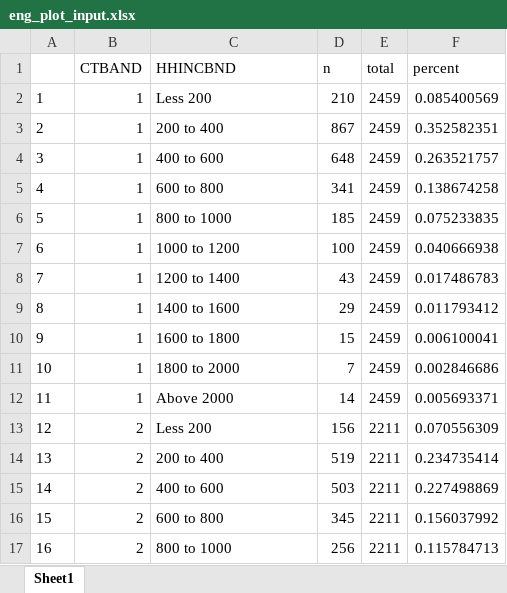
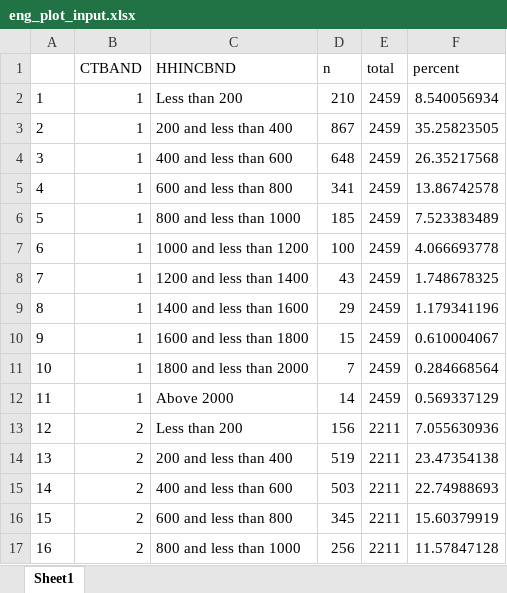
Before and after one commit to Em1lyK/income_ctband, an Excel workbook: data_output/eng_plot_input.xlsx, sheet Sheet1, drawn as a sheet; only a part is shown; values as stored, in another font and other column widths than the file's, no borders; the diff covers the shown part only; the diff names each change by its address in the sheet, - before the commit and + after, or states it on an @@ line.

```diff
--- a/data_output/eng_plot_input.xlsx (sheet Sheet1)
+++ b/data_output/eng_plot_input.xlsx (sheet Sheet1)
-C2 (HHINCBND): Less 200
+C2 (HHINCBND): Less than 200
-F2 (percent): 0.085400569
+F2 (percent): 8.540056934
-C3 (HHINCBND): 200 to 400
+C3 (HHINCBND): 200 and less than 400
-F3 (percent): 0.352582351
+F3 (percent): 35.25823505
-C4 (HHINCBND): 400 to 600
+C4 (HHINCBND): 400 and less than 600
-F4 (percent): 0.263521757
+F4 (percent): 26.35217568
-C5 (HHINCBND): 600 to 800
+C5 (HHINCBND): 600 and less than 800
-F5 (percent): 0.138674258
+F5 (percent): 13.86742578
-C6 (HHINCBND): 800 to 1000
+C6 (HHINCBND): 800 and less than 1000
-F6 (percent): 0.075233835
+F6 (percent): 7.523383489
-C7 (HHINCBND): 1000 to 1200
+C7 (HHINCBND): 1000 and less than 1200
-F7 (percent): 0.040666938
+F7 (percent): 4.066693778
-C8 (HHINCBND): 1200 to 1400
+C8 (HHINCBND): 1200 and less than 1400
-F8 (percent): 0.017486783
+F8 (percent): 1.748678325
-C9 (HHINCBND): 1400 to 1600
+C9 (HHINCBND): 1400 and less than 1600
-F9 (percent): 0.011793412
+F9 (percent): 1.179341196
-C10 (HHINCBND): 1600 to 1800
+C10 (HHINCBND): 1600 and less than 1800
-F10 (percent): 0.006100041
+F10 (percent): 0.610004067
-C11 (HHINCBND): 1800 to 2000
+C11 (HHINCBND): 1800 and less than 2000
-F11 (percent): 0.002846686
+F11 (percent): 0.284668564
-F12 (percent): 0.005693371
+F12 (percent): 0.569337129
-C13 (HHINCBND): Less 200
+C13 (HHINCBND): Less than 200
-F13 (percent): 0.070556309
+F13 (percent): 7.055630936
-C14 (HHINCBND): 200 to 400
+C14 (HHINCBND): 200 and less than 400
-F14 (percent): 0.234735414
+F14 (percent): 23.47354138
-C15 (HHINCBND): 400 to 600
+C15 (HHINCBND): 400 and less than 600
-F15 (percent): 0.227498869
+F15 (percent): 22.74988693
-C16 (HHINCBND): 600 to 800
+C16 (HHINCBND): 600 and less than 800
-F16 (percent): 0.156037992
+F16 (percent): 15.60379919
-C17 (HHINCBND): 800 to 1000
+C17 (HHINCBND): 800 and less than 1000
-F17 (percent): 0.115784713
+F17 (percent): 11.57847128
```
Also changed, not shown: 137 edited cells elsewhere in this sheet, data_output/comp_bandd_frsCTB.xlsx, 4 other files.
